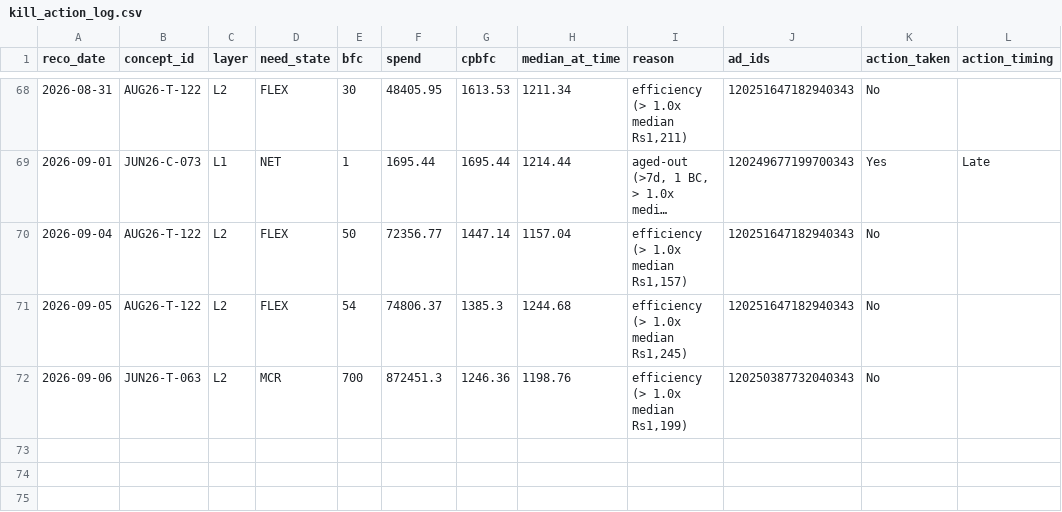
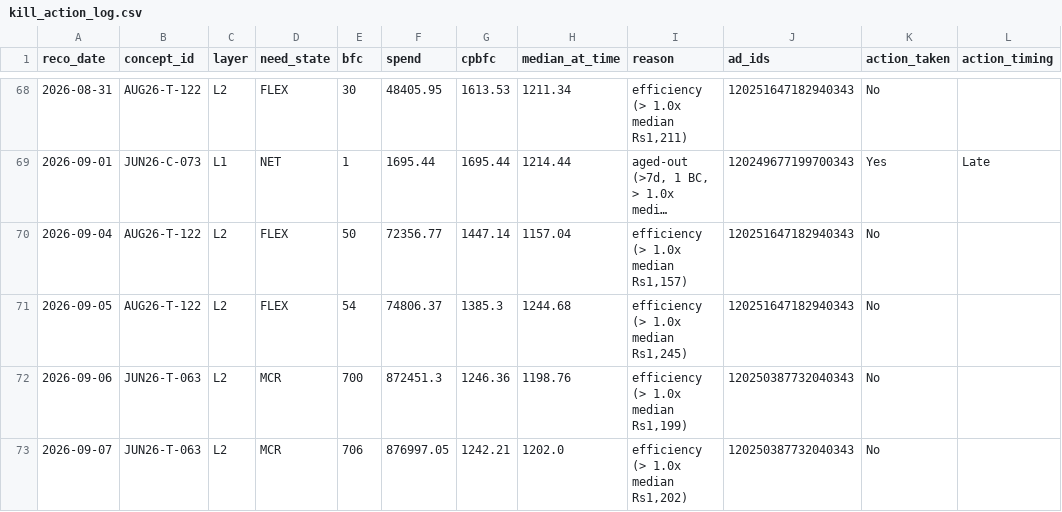
Before and after one commit to nikhilkajaria/wiom-rule-pass, a CSV file: kill_action_log.csv, drawn as a sheet; only a part is shown, gaps mark what is left out; long unchanged cells end in ….

```diff
--- a/kill_action_log.csv
+++ b/kill_action_log.csv
@@ -72 +72,2 @@ reco_date,concept_id,layer,need_state,bfc,spend,cpbfc,median_at_time,reason,ad_i
 2026-09-06,JUN26-T-063,L2,MCR,700,872451.3,1246.36,1198.76,"efficiency (> 1.0x median Rs1,199)",120250387732040343,No,
+2026-09-07,JUN26-T-063,L2,MCR,706,876997.05,1242.21,1202.0,"efficiency (> 1.0x median Rs1,202)",120250387732040343,No,
```
Also changed, not shown: 3 other files.
